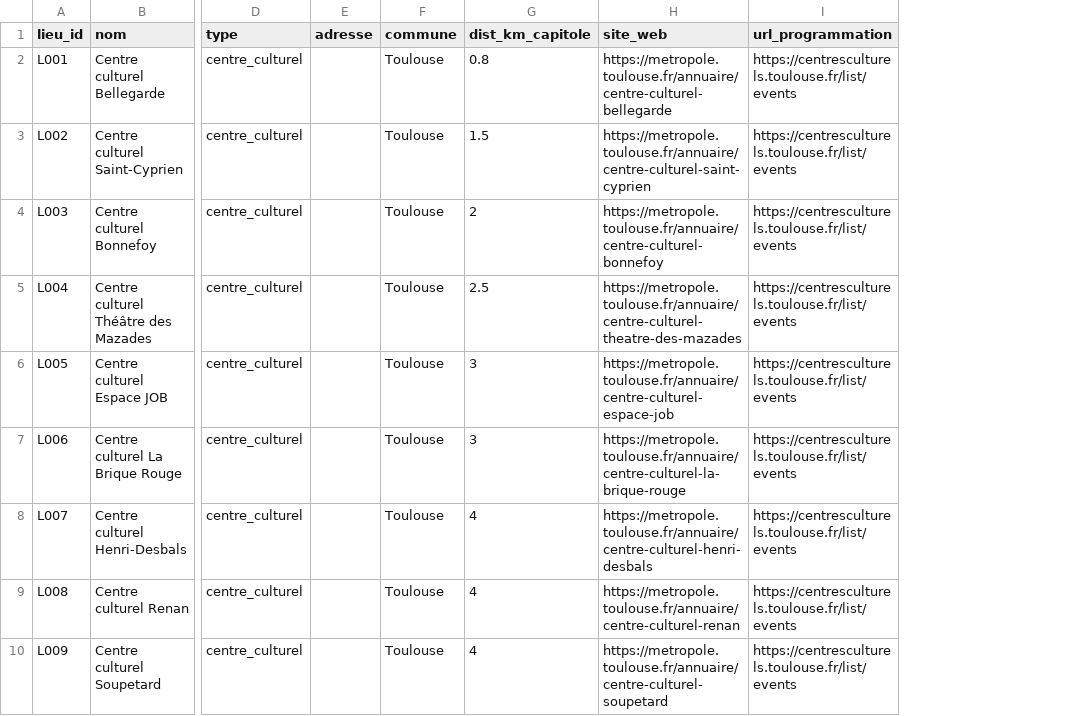
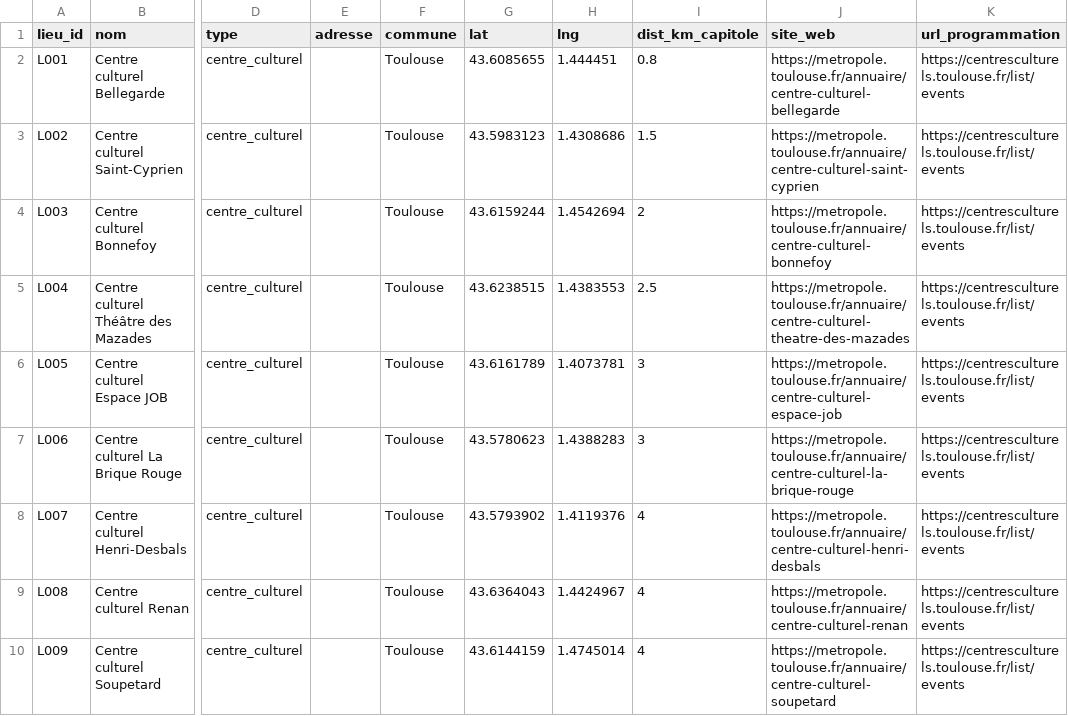
Before and after one commit to edosdat/CultureConnect, a CSV file: data/lieux.csv, drawn as a sheet; only a part is shown, gaps mark what is left out; the diff names each change by its address in the sheet, - before the commit and + after, or states it on an @@ line.

Commit message:
data: fill-empty lat/lng on 127 lieux

```diff
--- a/data/lieux.csv
+++ b/data/lieux.csv
+column G (lat), rows 2-10: 43.6085655 | 43.5983123 | 43.6159244 | 43.6238515 | 43.6161789 | 43.5780623 | 43.5793902 | 43.6364043 | 43.6144159
+column H (lng), rows 2-10: 1.444451 | 1.4308686 | 1.4542694 | 1.4383553 | 1.4073781 | 1.4388283 | 1.4119376 | 1.4424967 | 1.4745014
```
